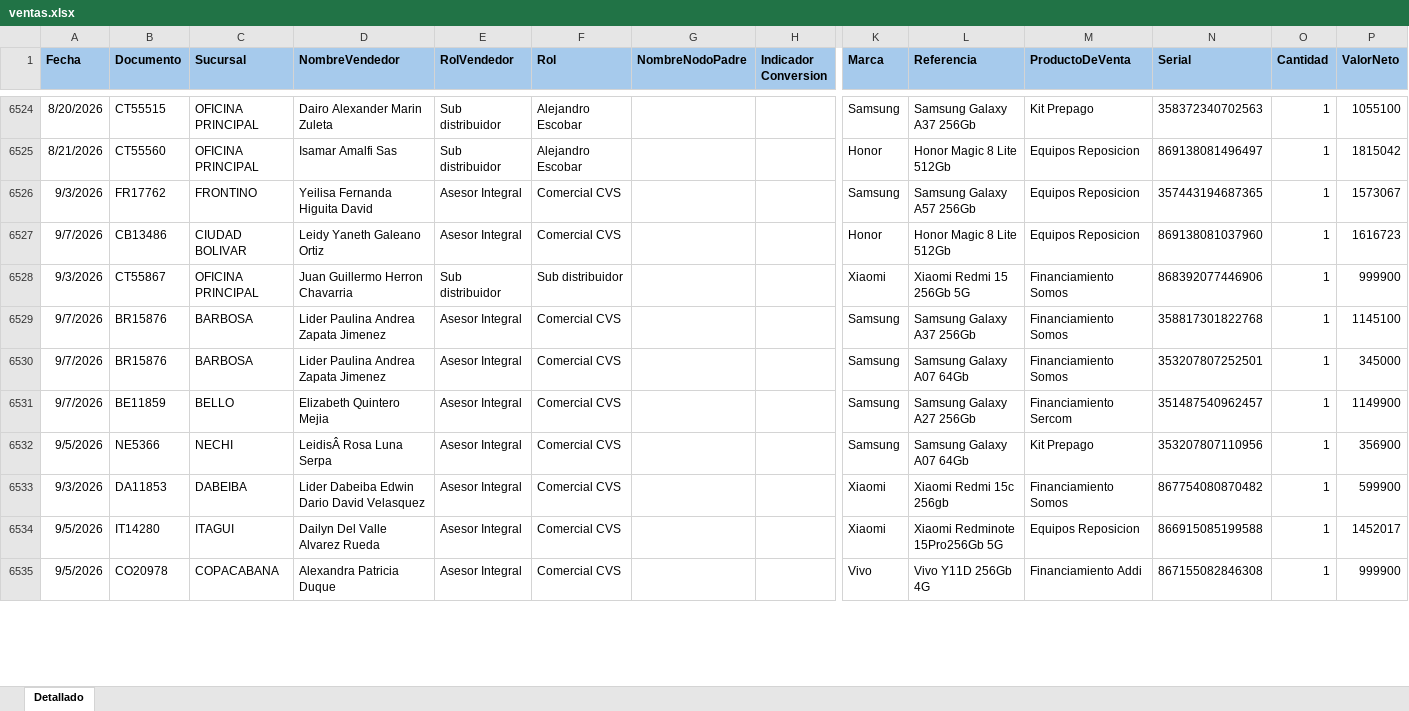
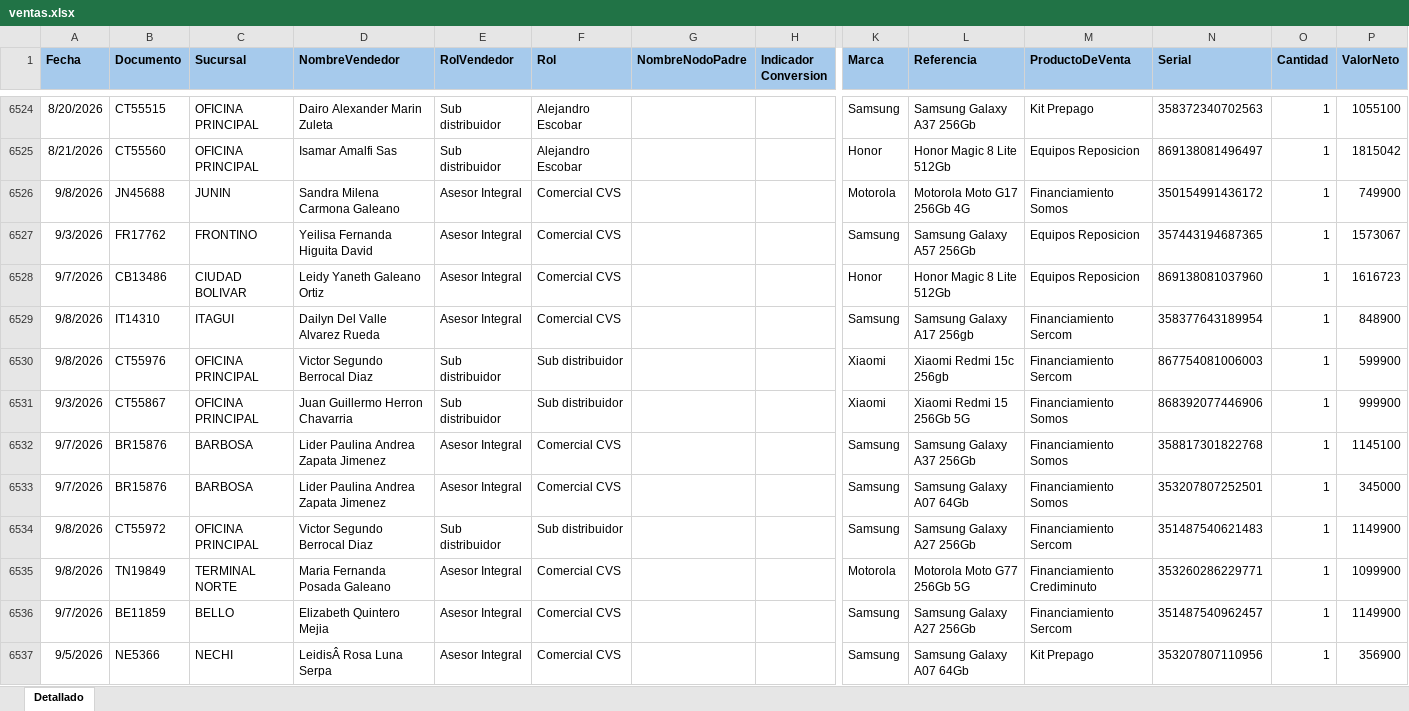
Before and after one commit to Paolam1903/EQUIPOS, an Excel workbook: ventas.xlsx, sheet Detallado, drawn as a sheet; only a part is shown, gaps mark what is left out; the shorter side is filled out with more unchanged rows; values as stored, in another font and other column widths than the file's, no borders; conditional formats not drawn; rows hold the shown columns only; the diff covers the shown part only; the diff names each change by its address in the sheet, - before the commit and + after, or states it on an @@ line.

```diff
--- a/ventas.xlsx (sheet Detallado)
+++ b/ventas.xlsx (sheet Detallado)
+row 6526: 9/8/2026 | JN45688 | JUNIN | Sandra Milena Carmona Galeano | Asesor Integral | Comercial CVS |  |  | Motorola | Motorola Moto G17 256Gb 4G | Financiamiento Somos | 350154991436172 | 1 | 749900
+row 6529: 9/8/2026 | IT14310 | ITAGUI | Dailyn Del Valle Alvarez Rueda | Asesor Integral | Comercial CVS |  |  | Samsung | Samsung Galaxy A17 256gb | Financiamiento Sercom | 358377643189954 | 1 | 848900
+row 6530: 9/8/2026 | CT55976 | OFICINA PRINCIPAL | Victor Segundo Berrocal Diaz | Sub distribuidor | Sub distribuidor |  |  | Xiaomi | Xiaomi Redmi 15c 256gb | Financiamiento Sercom | 867754081006003 | 1 | 599900
+row 6534: 9/8/2026 | CT55972 | OFICINA PRINCIPAL | Victor Segundo Berrocal Diaz | Sub distribuidor | Sub distribuidor |  |  | Samsung | Samsung Galaxy A27 256Gb | Financiamiento Sercom | 351487540621483 | 1 | 1149900
+row 6535: 9/8/2026 | TN19849 | TERMINAL NORTE | Maria Fernanda Posada Galeano | Asesor Integral | Comercial CVS |  |  | Motorola | Motorola Moto G77 256Gb 5G | Financiamiento Crediminuto | 353260286229771 | 1 | 1099900
```
Also changed, not shown: 72 added rows, 82 moved rows and 18 edited cells elsewhere in this sheet, 1 other file.
